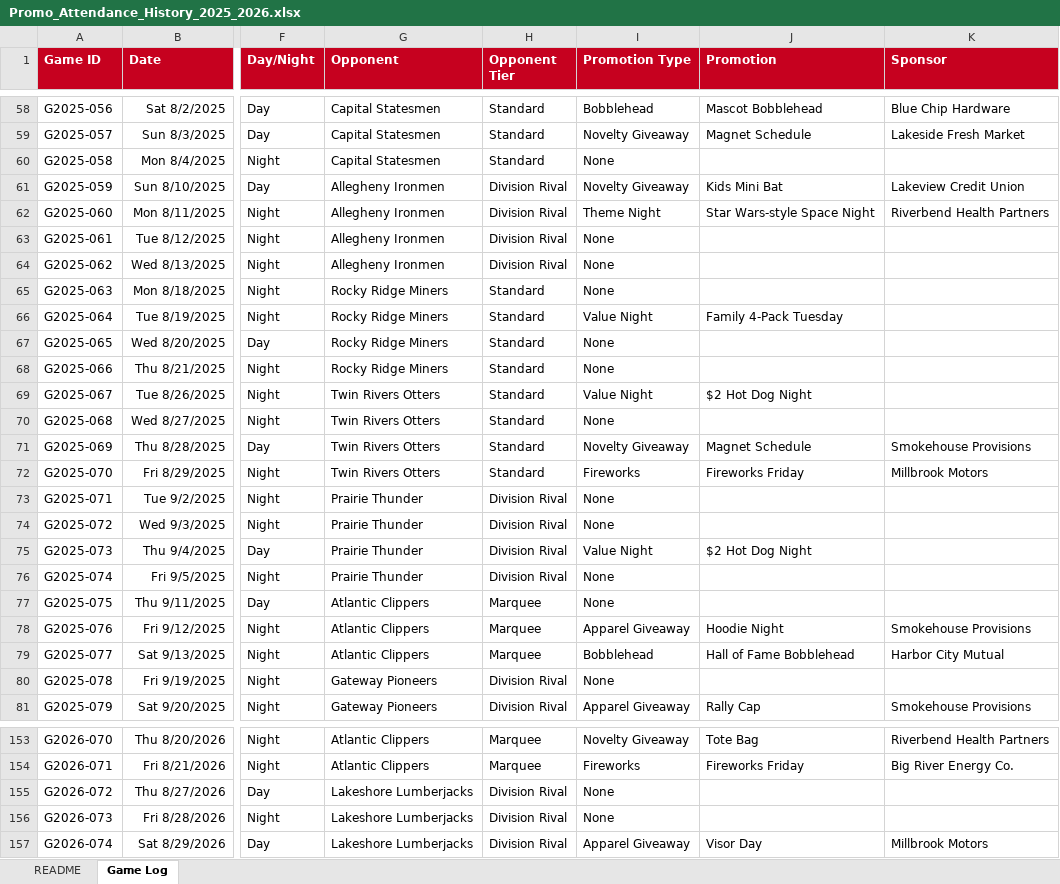
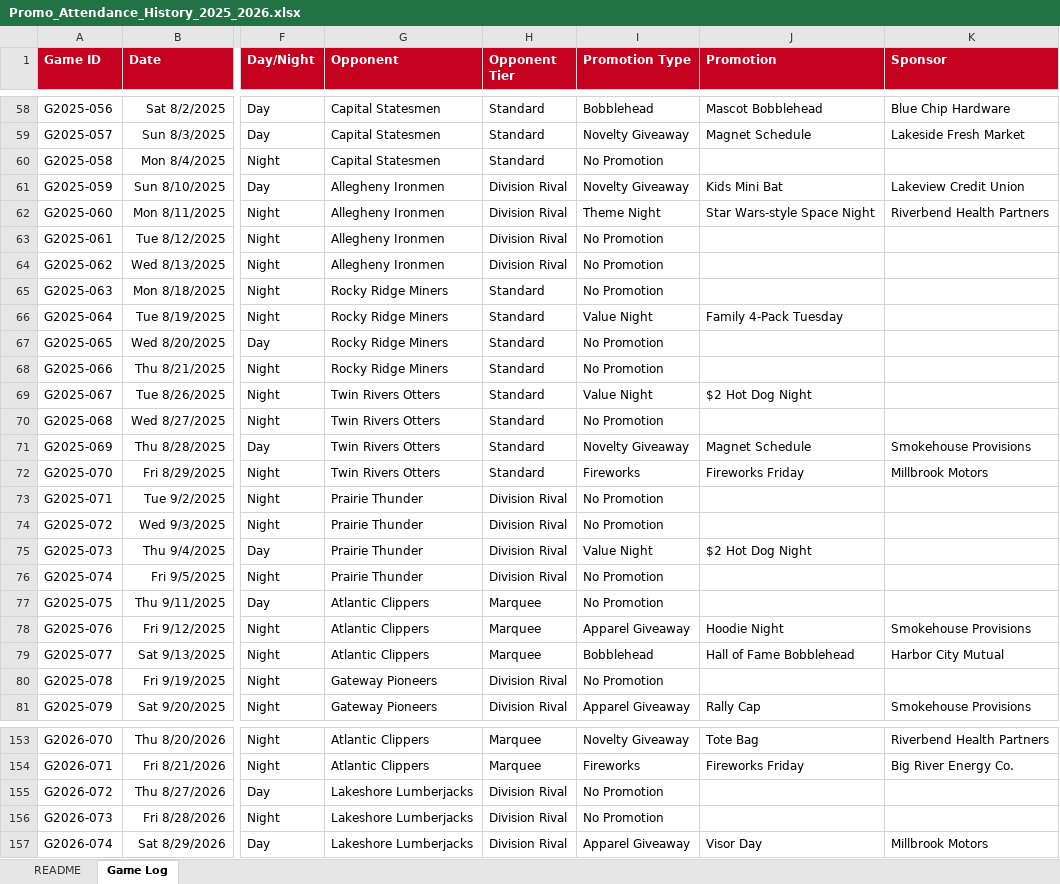
Before and after one commit to varoonsahgal/copilot-rally-lab, an Excel workbook: data/session-1/Promo_Attendance_History_2025_2026.xlsx, sheet Game Log, drawn as a sheet; only a part is shown, gaps mark what is left out; values as stored, in another font and other column widths than the file's, no borders; table styles not drawn; the diff covers the shown part only; the diff names each change by its address in the sheet, - before the commit and + after, or states it on an @@ line.

```diff
--- a/data/session-1/Promo_Attendance_History_2025_2026.xlsx (sheet Game Log)
+++ b/data/session-1/Promo_Attendance_History_2025_2026.xlsx (sheet Game Log)
-I60 (Promotion Type): None
+I60 (Promotion Type): No Promotion
-I63:I65 (Promotion Type): None
+I63:I65 (Promotion Type): No Promotion
-I67:I68 (Promotion Type): None
+I67:I68 (Promotion Type): No Promotion
-I70 (Promotion Type): None
+I70 (Promotion Type): No Promotion
-I73:I74 (Promotion Type): None
+I73:I74 (Promotion Type): No Promotion
-I76:I77 (Promotion Type): None
+I76:I77 (Promotion Type): No Promotion
-I80 (Promotion Type): None
+I80 (Promotion Type): No Promotion
-I155:I156 (Promotion Type): None
+I155:I156 (Promotion Type): No Promotion
```
Also changed, not shown: 48 edited cells elsewhere in this sheet, data/session-1/Promo_Allocations_Requests.xlsx, data/session-1/Rally_Reconciliation_start.xlsx, 40 other files.
